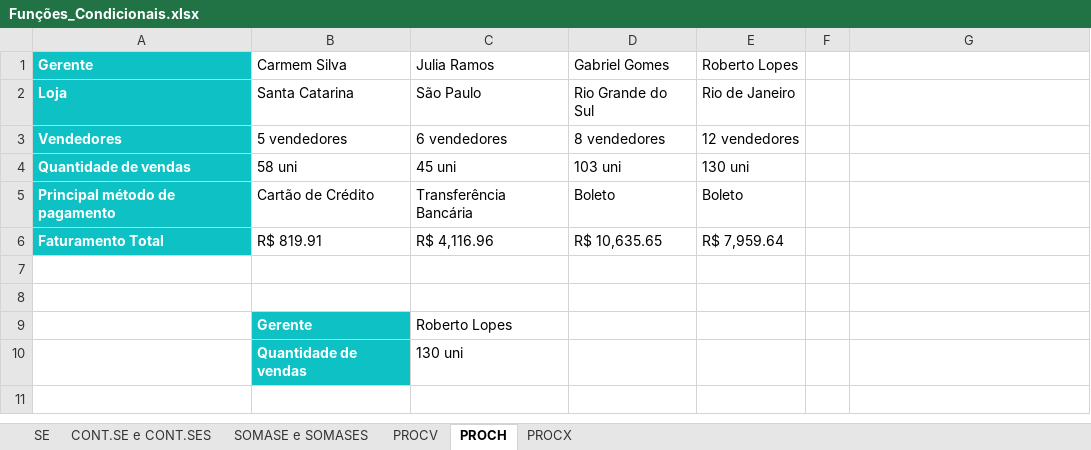
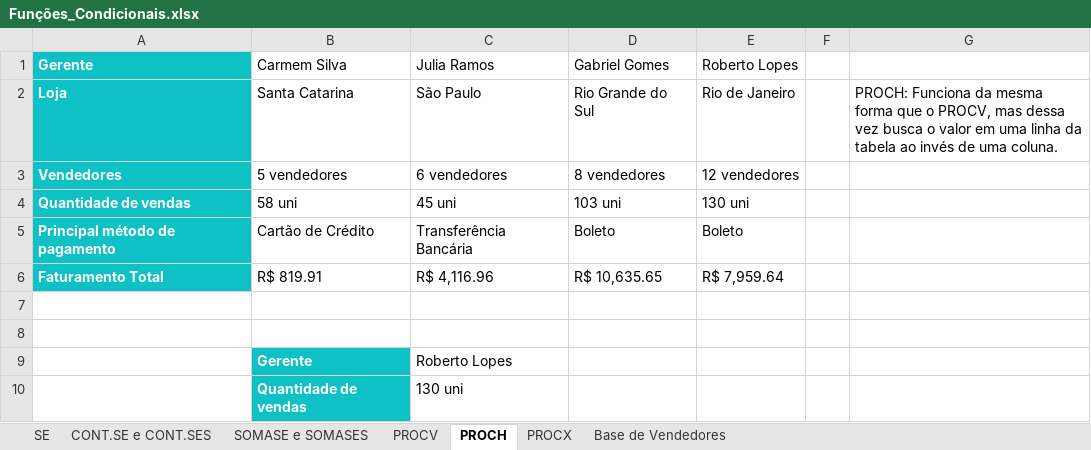
Before and after one commit to amatowsh/estudos_excel, an Excel workbook: Fórmulas e Funções Avançadas/2 - Funções condicionais (SE)/Funções_Condicionais.xlsx, sheet PROCH, drawn as a sheet; values as stored, in another font and other column widths than the file's, no borders; the diff names each change by its address in the sheet, - before the commit and + after, or states it on an @@ line.

Commit message:
estudo pratico de proch e procx

```diff
--- a/Fórmulas e Funções Avançadas/2 - Funções condicionais (SE)/Funções_Condicionais.xlsx (sheet PROCH)
+++ b/Fórmulas e Funções Avançadas/2 - Funções condicionais (SE)/Funções_Condicionais.xlsx (sheet PROCH)
@@ sheet tab unhidden: Base de Vendedores @@
-G2: (empty)
+G2: PROCH: Funciona da mesma forma que o PROCV, mas dessa vez busca o valor em uma linha da tabela ao invés de uma coluna.
```
Also changed, not shown: sheet PROCX, formulas that keep their value.
